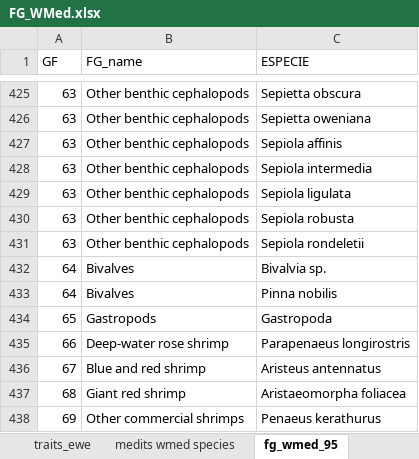
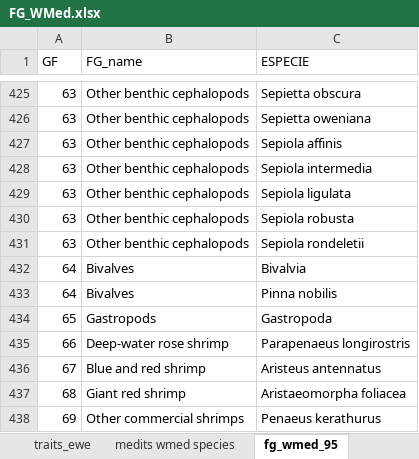
Before and after one commit to danielvilasgonzalez/WMed_EwE, an Excel workbook: data/raw/FG_WMed.xlsx, sheet fg_wmed_95, drawn as a sheet; only a part is shown, gaps mark what is left out; values as stored, in another font and other column widths than the file's, no borders; the diff names each change by its address in the sheet, - before the commit and + after, or states it on an @@ line.

```diff
--- a/data/raw/FG_WMed.xlsx (sheet fg_wmed_95)
+++ b/data/raw/FG_WMed.xlsx (sheet fg_wmed_95)
-C432 (ESPECIE): Bivalvia sp.
+C432 (ESPECIE): Bivalvia
```
Also changed, not shown: 1 other file.
